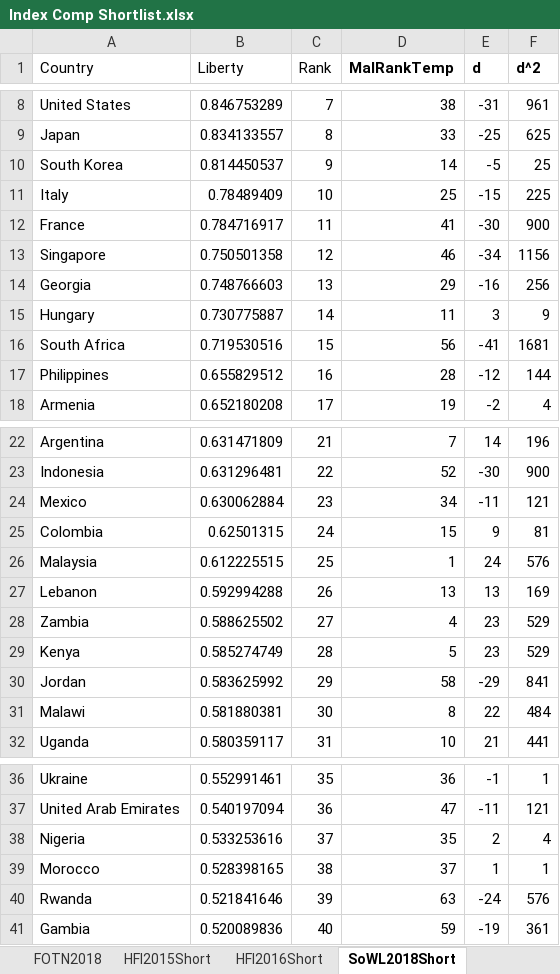
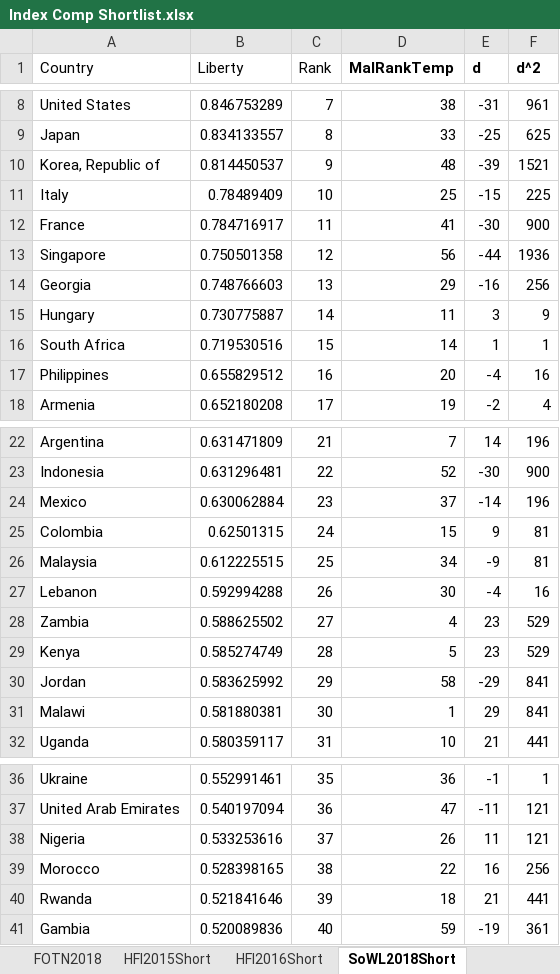
Before and after one commit to niknakatory/3YP-Politics-of-Routing, an Excel workbook: data/Index Comp Shortlist.xlsx, sheet SoWL2018Short, drawn as a sheet; only a part is shown, gaps mark what is left out; values as stored, in another font and other column widths than the file's, no borders; removed rows and columns are numbered as before the commit, all else as after; the diff covers the shown part only; the diff names each change by its address in the sheet, - before the commit and + after, or states it on an @@ line.

```diff
--- a/data/Index Comp Shortlist.xlsx (sheet SoWL2018Short)
+++ b/data/Index Comp Shortlist.xlsx (sheet SoWL2018Short)
-row 10: South Korea | 0.814450537 | 9 | 14 | -5 | 25
+row 10: Korea, Republic of | 0.814450537 | 9 | 48 | -39 | 1521
-D13 (MalRankTemp): 46
+D13 (MalRankTemp): 56
-E13 (d): -34
+E13 (d): -44
-F13 (d^2): 1156
+F13 (d^2): 1936
-D16 (MalRankTemp): 56
+D16 (MalRankTemp): 14
-E16 (d): -41
+E16 (d): 1
-F16 (d^2): 1681
+F16 (d^2): 1
-D17 (MalRankTemp): 28
+D17 (MalRankTemp): 20
-E17 (d): -12
+E17 (d): -4
-F17 (d^2): 144
+F17 (d^2): 16
-D24 (MalRankTemp): 34
+D24 (MalRankTemp): 37
-E24 (d): -11
+E24 (d): -14
-F24 (d^2): 121
+F24 (d^2): 196
-D26 (MalRankTemp): 1
+D26 (MalRankTemp): 34
-E26 (d): 24
+E26 (d): -9
-F26 (d^2): 576
+F26 (d^2): 81
-D27 (MalRankTemp): 13
+D27 (MalRankTemp): 30
-E27 (d): 13
+E27 (d): -4
-F27 (d^2): 169
+F27 (d^2): 16
-D31 (MalRankTemp): 8
+D31 (MalRankTemp): 1
-E31 (d): 22
+E31 (d): 29
-F31 (d^2): 484
+F31 (d^2): 841
-D38 (MalRankTemp): 35
+D38 (MalRankTemp): 26
-E38 (d): 2
+E38 (d): 11
-F38 (d^2): 4
+F38 (d^2): 121
-D39 (MalRankTemp): 37
+D39 (MalRankTemp): 22
-E39 (d): 1
+E39 (d): 16
-F39 (d^2): 1
+F39 (d^2): 256
-D40 (MalRankTemp): 63
+D40 (MalRankTemp): 18
-E40 (d): -24
+E40 (d): 21
-F40 (d^2): 576
+F40 (d^2): 441
```
Also changed, not shown: 1 removed row and 26 edited cells elsewhere in this sheet, sheet HFI2015Short, sheet HFI2016Short, sheet FOTP2017Short, sheet FOTN2018, sheet MalRout2019, other sheet tabs, charts or pictures.
